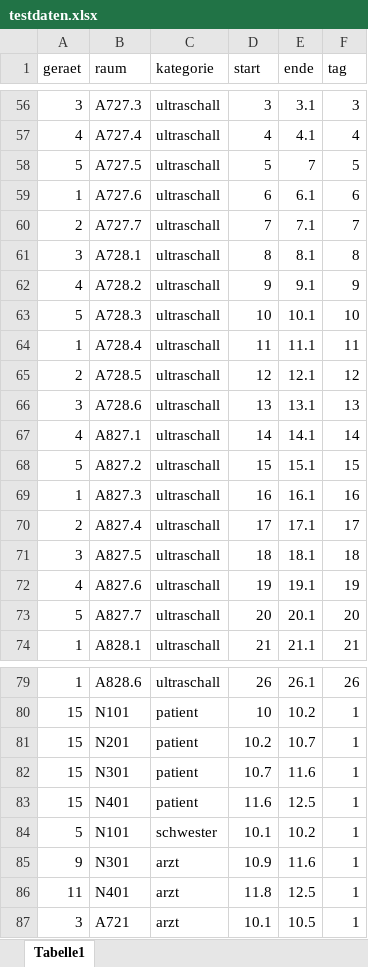
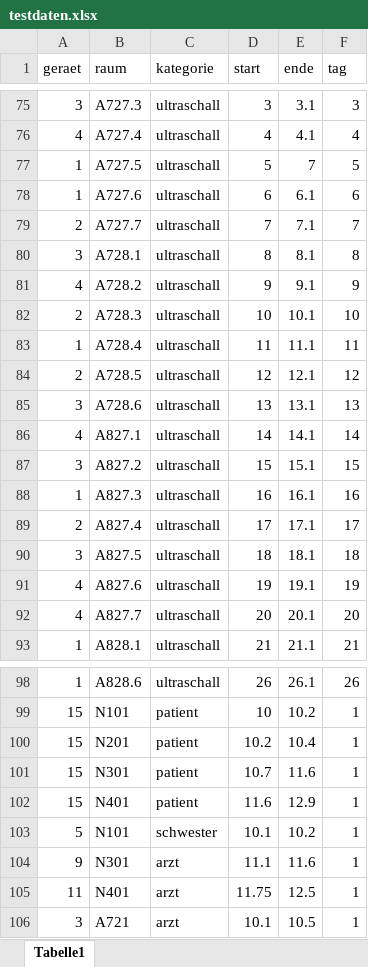
Before and after one commit to maximizeIT/dhc18, an Excel workbook: Analyse/testdaten.xlsx, sheet Tabelle1, drawn as a sheet; only a part is shown, gaps mark what is left out; values as stored, in another font and other column widths than the file's, no borders; addresses are those after the commit; the diff covers the shown part only; the diff names each change by its address in the sheet, - before the commit and + after, or states it on an @@ line.

```diff
--- a/Analyse/testdaten.xlsx (sheet Tabelle1)
+++ b/Analyse/testdaten.xlsx (sheet Tabelle1)
-A77 (geraet): 5
+A77 (geraet): 1
-A82 (geraet): 5
+A82 (geraet): 2
-A87 (geraet): 5
+A87 (geraet): 3
-A92 (geraet): 5
+A92 (geraet): 4
-E100 (ende): 10.7
+E100 (ende): 10.4
-E102 (ende): 12.5
+E102 (ende): 12.9
-D104 (start): 10.9
+D104 (start): 11.1
-D105 (start): 11.8
+D105 (start): 11.75
```
Also changed, not shown: 19 added rows and 15 edited cells elsewhere in this sheet, 10 other files.
